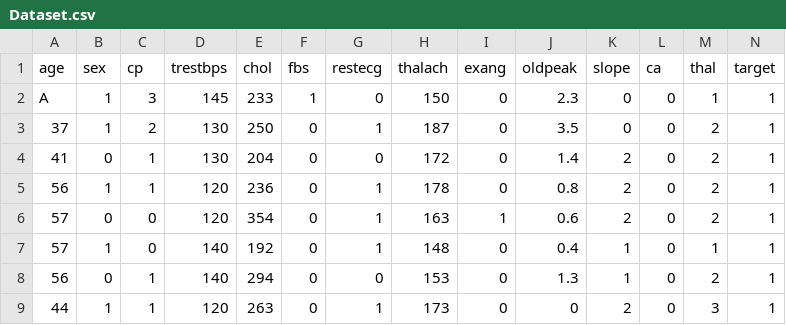
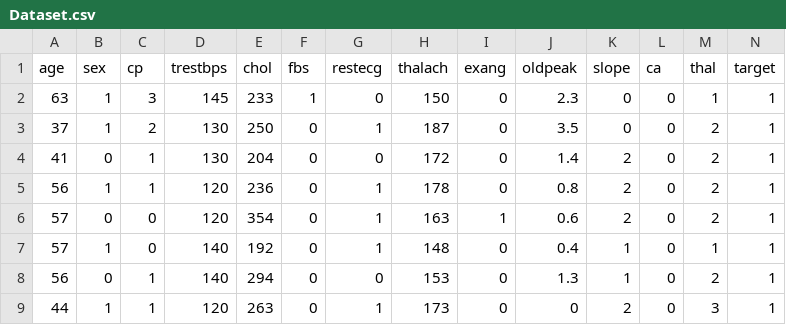
Before and after one commit to anikethmuthyala/machine-learning-leeds, a CSV file: Dataset.csv, drawn as a sheet; only a part is shown.

Commit message:
Update Dataset.csv

```diff
--- a/Dataset.csv
+++ b/Dataset.csv
@@ -1,3 +1,3 @@
 age,sex,cp,trestbps,chol,fbs,restecg,thalach,exang,oldpeak,slope,ca,thal,target
-A,1,3,145,233,1,0,150,0,2.3,0,0,1,1
+63,1,3,145,233,1,0,150,0,2.3,0,0,1,1
 37,1,2,130,250,0,1,187,0,3.5,0,0,2,1
```
